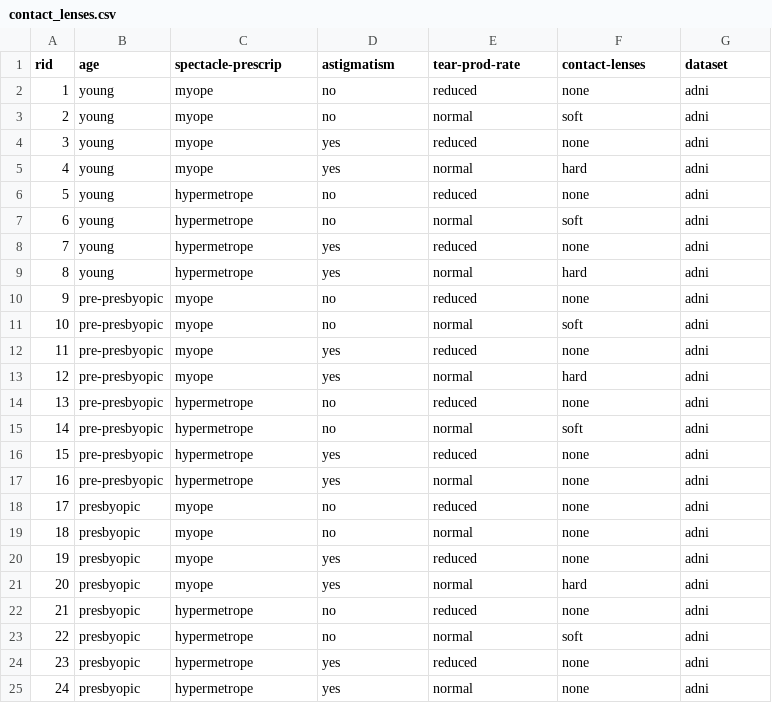
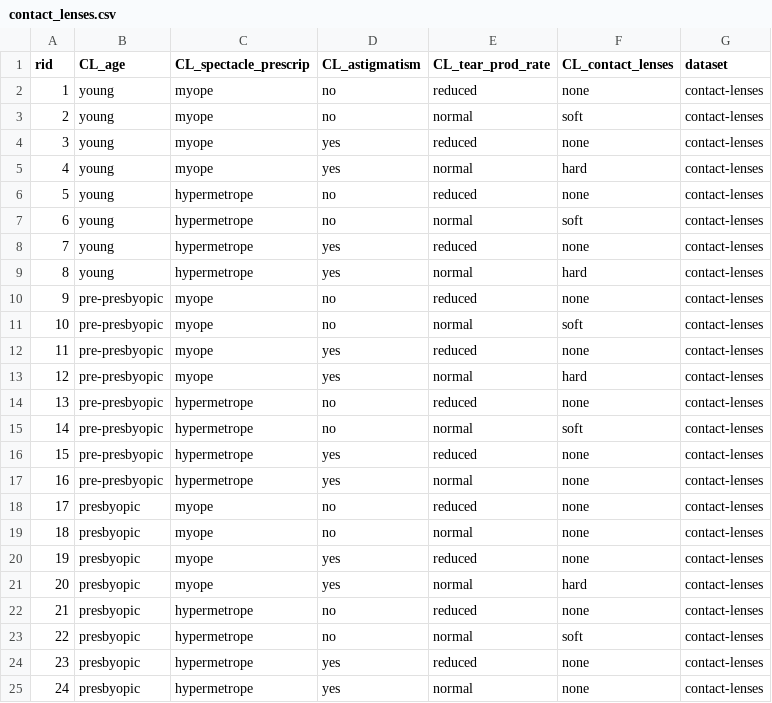
Before and after one commit to madgik/mip-algorithms, a CSV file: ID3/contact_lenses.csv, drawn as a sheet.

Commit message:
id3 tested contac lenses dataset

```diff
--- a/ID3/contact_lenses.csv
+++ b/ID3/contact_lenses.csv
@@ -1,25 +1,25 @@
-rid,age,spectacle-prescrip,astigmatism,tear-prod-rate,contact-lenses,dataset
-1,young,myope,no,reduced,none,adni
-2,young,myope,no,normal,soft,adni
-3,young,myope,yes,reduced,none,adni
-4,young,myope,yes,normal,hard,adni
-5,young,hypermetrope,no,reduced,none,adni
-6,young,hypermetrope,no,normal,soft,adni
-7,young,hypermetrope,yes,reduced,none,adni
-8,young,hypermetrope,yes,normal,hard,adni
-9,pre-presbyopic,myope,no,reduced,none,adni
-10,pre-presbyopic,myope,no,normal,soft,adni
-11,pre-presbyopic,myope,yes,reduced,none,adni
-12,pre-presbyopic,myope,yes,normal,hard,adni
-13,pre-presbyopic,hypermetrope,no,reduced,none,adni
-14,pre-presbyopic,hypermetrope,no,normal,soft,adni
-15,pre-presbyopic,hypermetrope,yes,reduced,none,adni
-16,pre-presbyopic,hypermetrope,yes,normal,none,adni
-17,presbyopic,myope,no,reduced,none,adni
-18,presbyopic,myope,no,normal,none,adni
-19,presbyopic,myope,yes,reduced,none,adni
-20,presbyopic,myope,yes,normal,hard,adni
-21,presbyopic,hypermetrope,no,reduced,none,adni
-22,presbyopic,hypermetrope,no,normal,soft,adni
-23,presbyopic,hypermetrope,yes,reduced,none,adni
-24,presbyopic,hypermetrope,yes,normal,none,adni
+rid,CL_age,CL_spectacle_prescrip,CL_astigmatism,CL_tear_prod_rate,CL_contact_lenses,dataset
+1,young,myope,no,reduced,none,contact-lenses
+2,young,myope,no,normal,soft,contact-lenses
+3,young,myope,yes,reduced,none,contact-lenses
+4,young,myope,yes,normal,hard,contact-lenses
+5,young,hypermetrope,no,reduced,none,contact-lenses
+6,young,hypermetrope,no,normal,soft,contact-lenses
+7,young,hypermetrope,yes,reduced,none,contact-lenses
+8,young,hypermetrope,yes,normal,hard,contact-lenses
+9,pre-presbyopic,myope,no,reduced,none,contact-lenses
+10,pre-presbyopic,myope,no,normal,soft,contact-lenses
+11,pre-presbyopic,myope,yes,reduced,none,contact-lenses
+12,pre-presbyopic,myope,yes,normal,hard,contact-lenses
+13,pre-presbyopic,hypermetrope,no,reduced,none,contact-lenses
+14,pre-presbyopic,hypermetrope,no,normal,soft,contact-lenses
+15,pre-presbyopic,hypermetrope,yes,reduced,none,contact-lenses
+16,pre-presbyopic,hypermetrope,yes,normal,none,contact-lenses
+17,presbyopic,myope,no,reduced,none,contact-lenses
+18,presbyopic,myope,no,normal,none,contact-lenses
+19,presbyopic,myope,yes,reduced,none,contact-lenses
+20,presbyopic,myope,yes,normal,hard,contact-lenses
+21,presbyopic,hypermetrope,no,reduced,none,contact-lenses
+22,presbyopic,hypermetrope,no,normal,soft,contact-lenses
+23,presbyopic,hypermetrope,yes,reduced,none,contact-lenses
+24,presbyopic,hypermetrope,yes,normal,none,contact-lenses
```
Also changed, not shown: 11 other files.
